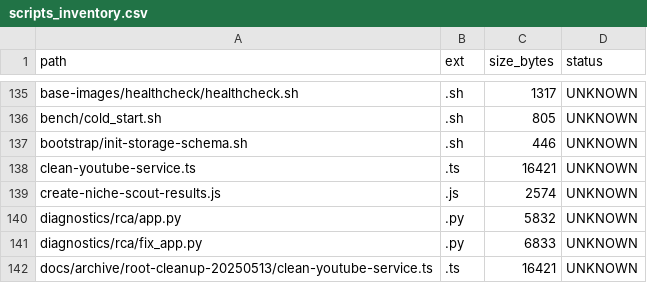
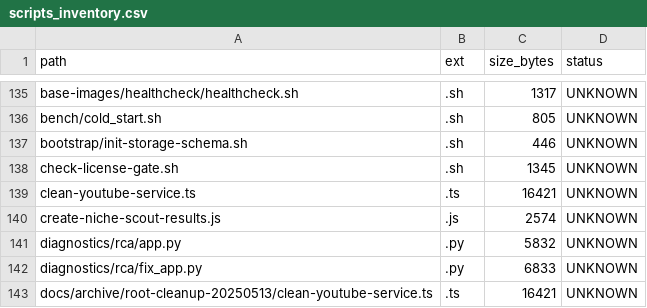
Before and after one commit to locotoki/alfred-agent-platform-v2, a CSV file: metrics/scripts_inventory.csv, drawn as a sheet; only a part is shown, gaps mark what is left out; the diff names each change by its address in the sheet, - before the commit and + after, or states it on an @@ line.

```diff
--- a/metrics/scripts_inventory.csv
+++ b/metrics/scripts_inventory.csv
+row 138: check-license-gate.sh | .sh | 1345 | UNKNOWN
```
Also changed, not shown: 6 other files.
